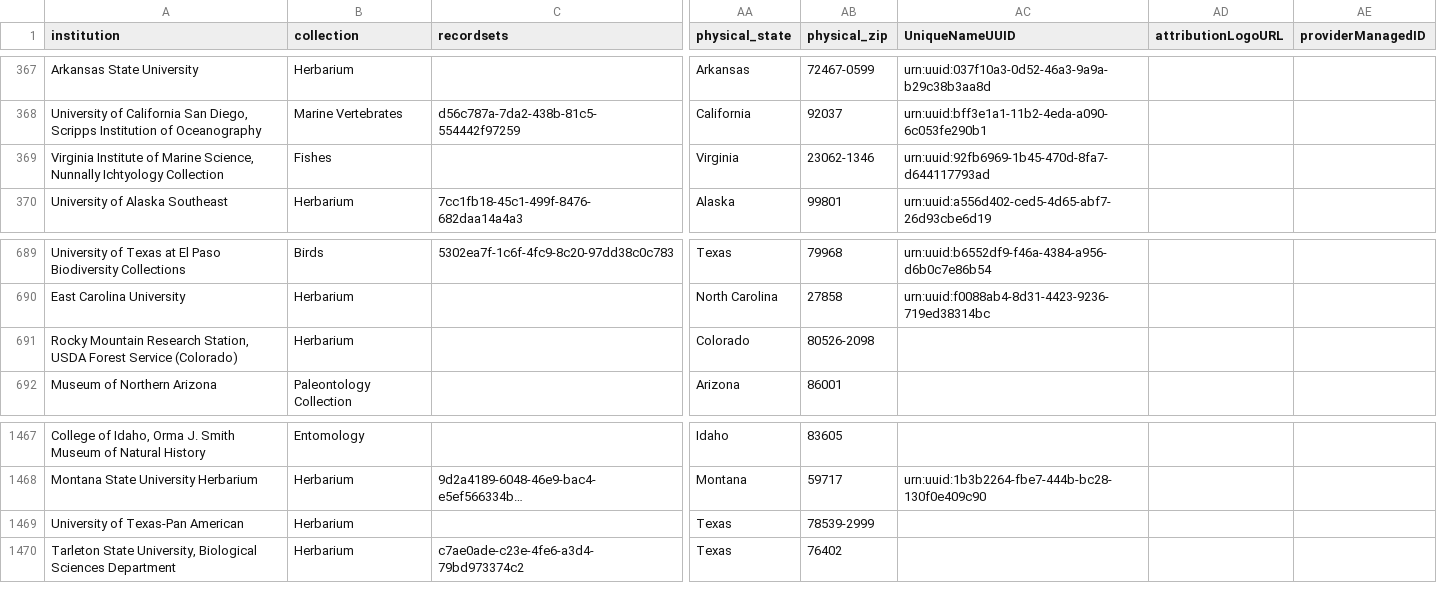
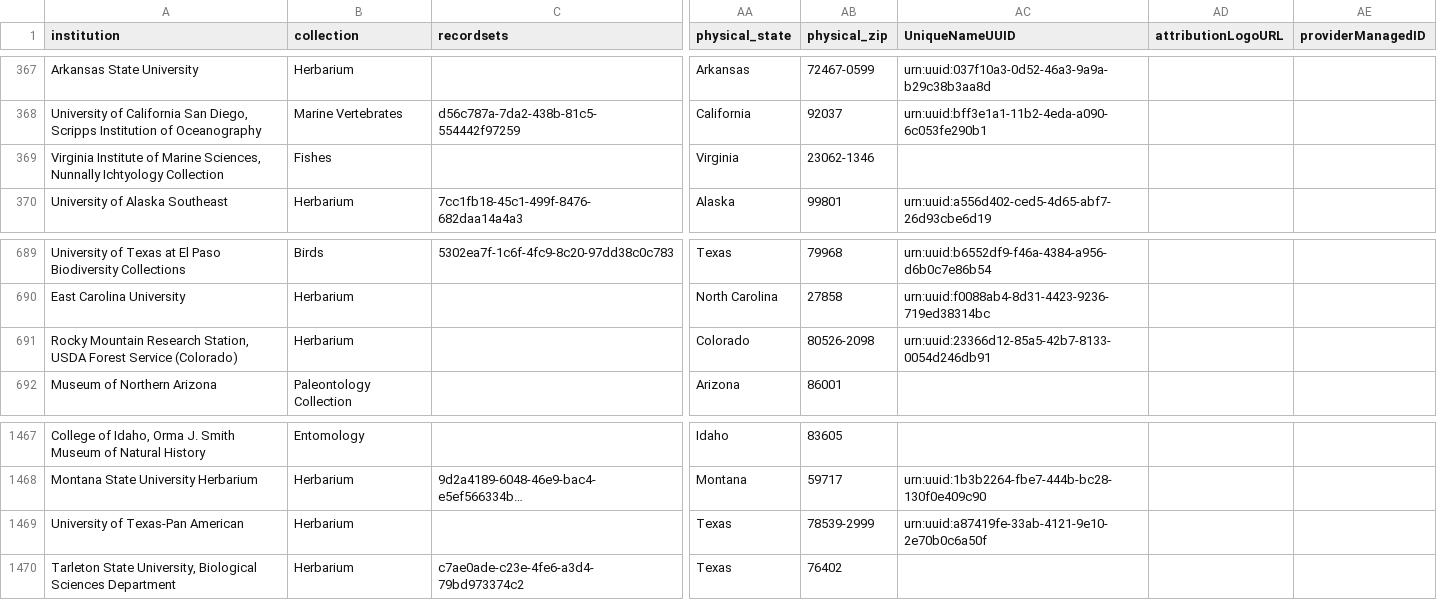
Before and after one commit to iDigBio/idb-us-collections, a CSV file: collections.csv, drawn as a sheet; only a part is shown, gaps mark what is left out; long unchanged cells end in …; the diff names each change by its address in the sheet, - before the commit and + after, or states it on an @@ line.

```diff
--- a/collections.csv
+++ b/collections.csv
-A369 (institution): …of Marine Science, Nunnally Ichtyology…
+A369 (institution): …of Marine Sciences, Nunnally Ichtyology…
-AC369 (UniqueNameUUID): urn:uuid:92fb6969-1b45-470d-8fa7-d644117793ad
+AC369 (UniqueNameUUID): (empty)
-AC691 (UniqueNameUUID): (empty)
+AC691 (UniqueNameUUID): urn:uuid:23366d12-85a5-42b7-8133-0054d246db91
-AC1469 (UniqueNameUUID): (empty)
+AC1469 (UniqueNameUUID): urn:uuid:a87419fe-33ab-4121-9e10-2e70b0c6a50f
```
Also changed, not shown: 1 other file.
